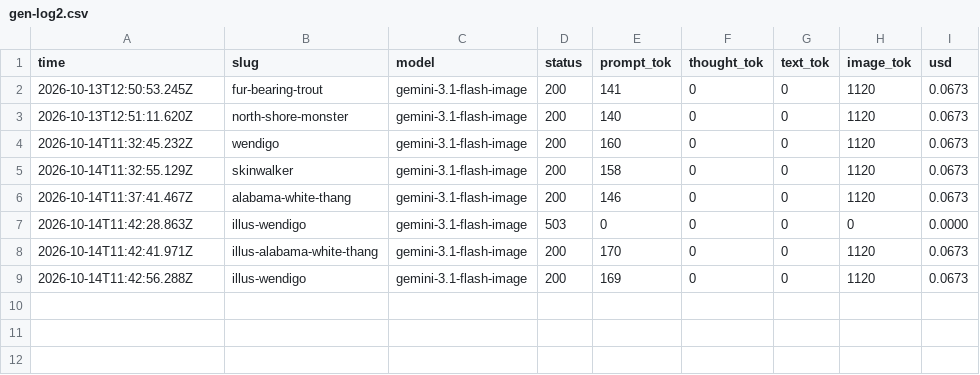
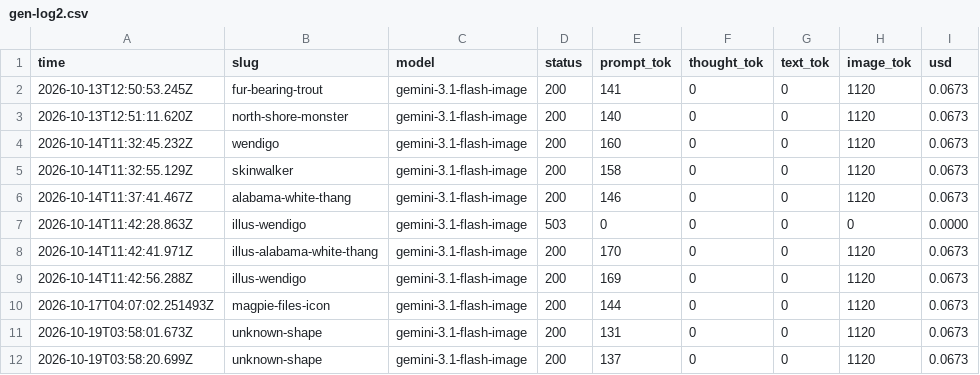
Before and after one commit to bigfootsbestfriend/encounteratlas, a CSV file: design/art-src/gen-log2.csv, drawn as a sheet.

```diff
--- a/design/art-src/gen-log2.csv
+++ b/design/art-src/gen-log2.csv
@@ -9 +9,4 @@ time,slug,model,status,prompt_tok,thought_tok,text_tok,image_tok,usd
 2026-10-14T11:42:56.288Z,illus-wendigo,gemini-3.1-flash-image,200,169,0,0,1120,0.0673
+2026-10-17T04:07:02.251493Z,magpie-files-icon,gemini-3.1-flash-image,200,144,0,0,1120,0.0673
+2026-10-19T03:58:01.673Z,unknown-shape,gemini-3.1-flash-image,200,131,0,0,1120,0.0673
+2026-10-19T03:58:20.699Z,unknown-shape,gemini-3.1-flash-image,200,137,0,0,1120,0.0673
```
Also changed, not shown: 8 other files.
